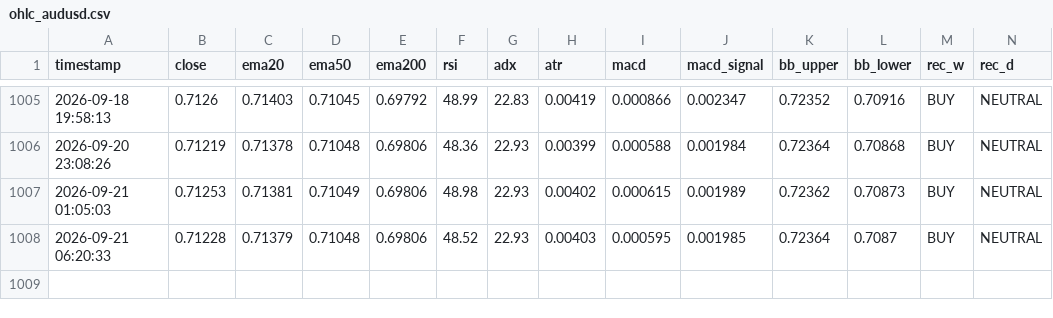
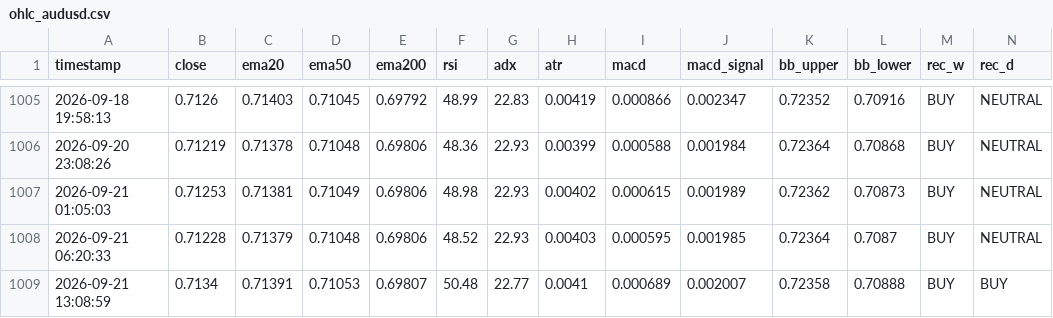
Before and after one commit to lokhrafa/TriviumDashboard, a CSV file: data/ohlc_audusd.csv, drawn as a sheet; only a part is shown, gaps mark what is left out; rows hold the shown columns only; the diff names each change by its address in the sheet, - before the commit and + after, or states it on an @@ line.

```diff
--- a/data/ohlc_audusd.csv
+++ b/data/ohlc_audusd.csv
+row 1009: 2026-09-21 13:08:59 | 0.7134 | 0.71391 | 0.71053 | 0.69807 | 50.48 | 22.77 | 0.0041 | 0.000689 | 0.002007 | 0.72358 | 0.70888 | BUY | BUY
```
Also changed, not shown: data/ohlc_eurusd.csv, data/ohlc_gbpusd.csv, 3 other files.
